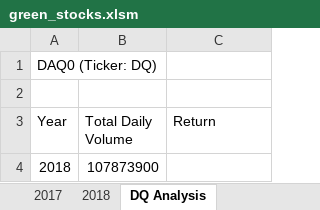
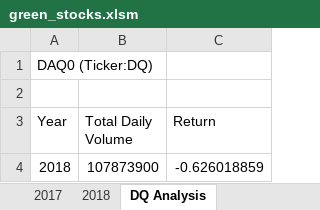
Before and after one commit to tylerwe19/stock-analysis, an Excel workbook: green_stocks.xlsm, sheet DQ Analysis, drawn as a sheet; values as stored, in another font and other column widths than the file's, no borders; the diff names each change by its address in the sheet, - before the commit and + after, or states it on an @@ line.

```diff
--- a/green_stocks.xlsm (sheet DQ Analysis)
+++ b/green_stocks.xlsm (sheet DQ Analysis)
-A1 (Year): DAQ0 (Ticker: DQ)
+A1 (Year): DAQ0 (Ticker:DQ)
-C4 (Return): (empty)
+C4 (Return): -0.626018859
```
Also changed, not shown: other sheet tabs, charts or pictures.
